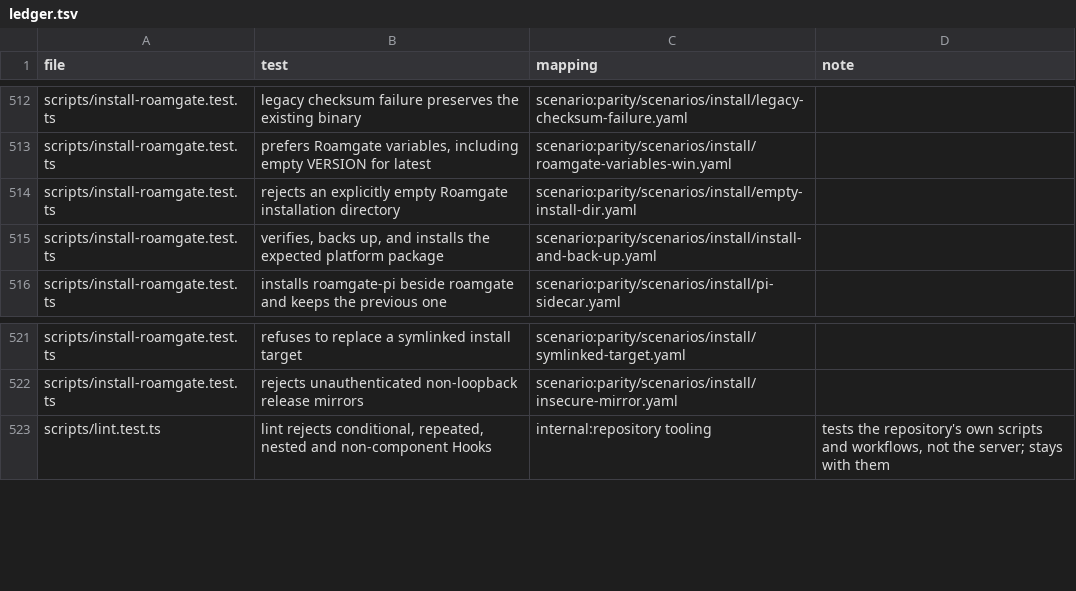
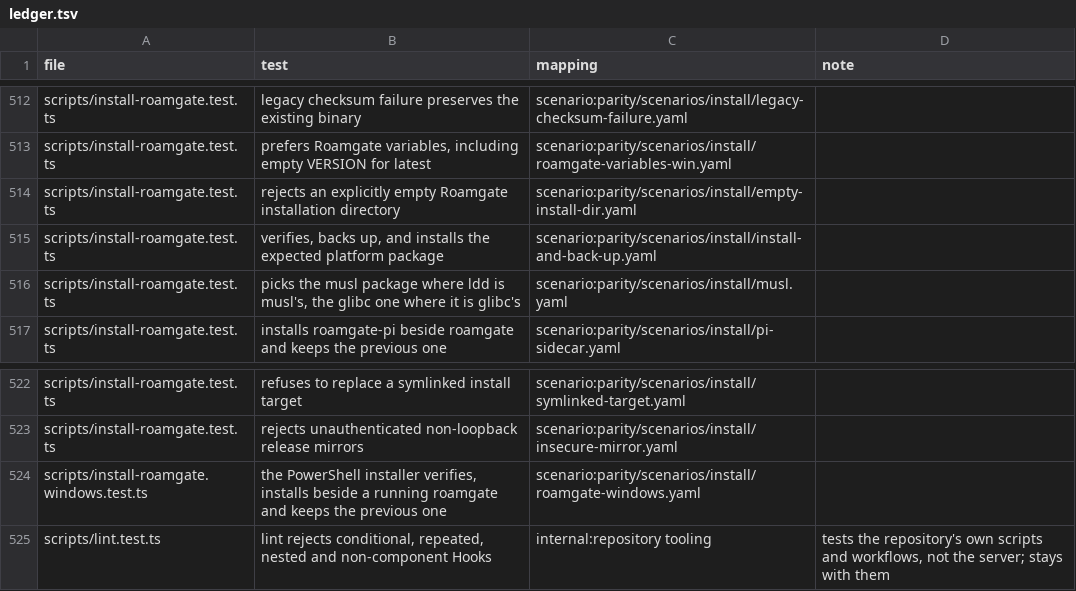
Before and after one commit to thiblahute/roamgate, a TSV file: parity/ledger.tsv, drawn as a sheet; only a part is shown, gaps mark what is left out.

Commit message:
Hold the musl and Windows installer tests in parity scenarios
The ledger maps the two new installer tests to install/musl.yaml (a fake
uname and ldd pick the musl or glibc release) and install/roamgate-windows
.yaml (install-roamgate.ps1 under Windows PowerShell). The Windows plugin
scenario packs zip releases, as the release now does. On musl, the docs
name curl among what the installer and the updater need.

```diff
--- a/parity/ledger.tsv
+++ b/parity/ledger.tsv
@@ -515,2 +515,3 @@ scripts/install-roamgate.test.ts	rejects an explicitly empty Roamgate installati
 scripts/install-roamgate.test.ts	verifies, backs up, and installs the expected platform package	scenario:parity/scenarios/install/install-and-back-up.yaml	
+scripts/install-roamgate.test.ts	picks the musl package where ldd is musl's, the glibc one where it is glibc's	scenario:parity/scenarios/install/musl.yaml	
 scripts/install-roamgate.test.ts	installs roamgate-pi beside roamgate and keeps the previous one	scenario:parity/scenarios/install/pi-sidecar.yaml	
@@ -522,2 +523,3 @@ scripts/install-roamgate.test.ts	refuses to replace a symlinked install target	s
 scripts/install-roamgate.test.ts	rejects unauthenticated non-loopback release mirrors	scenario:parity/scenarios/install/insecure-mirror.yaml	
+scripts/install-roamgate.windows.test.ts	the PowerShell installer verifies, installs beside a running roamgate and keeps the previous one	scenario:parity/scenarios/install/roamgate-windows.yaml	
 scripts/lint.test.ts	lint rejects conditional, repeated, nested and non-component Hooks	internal:repository tooling	tests the repository's own scripts and workflows, not the server; stays with them
```
Also changed, not shown: 6 other files.
